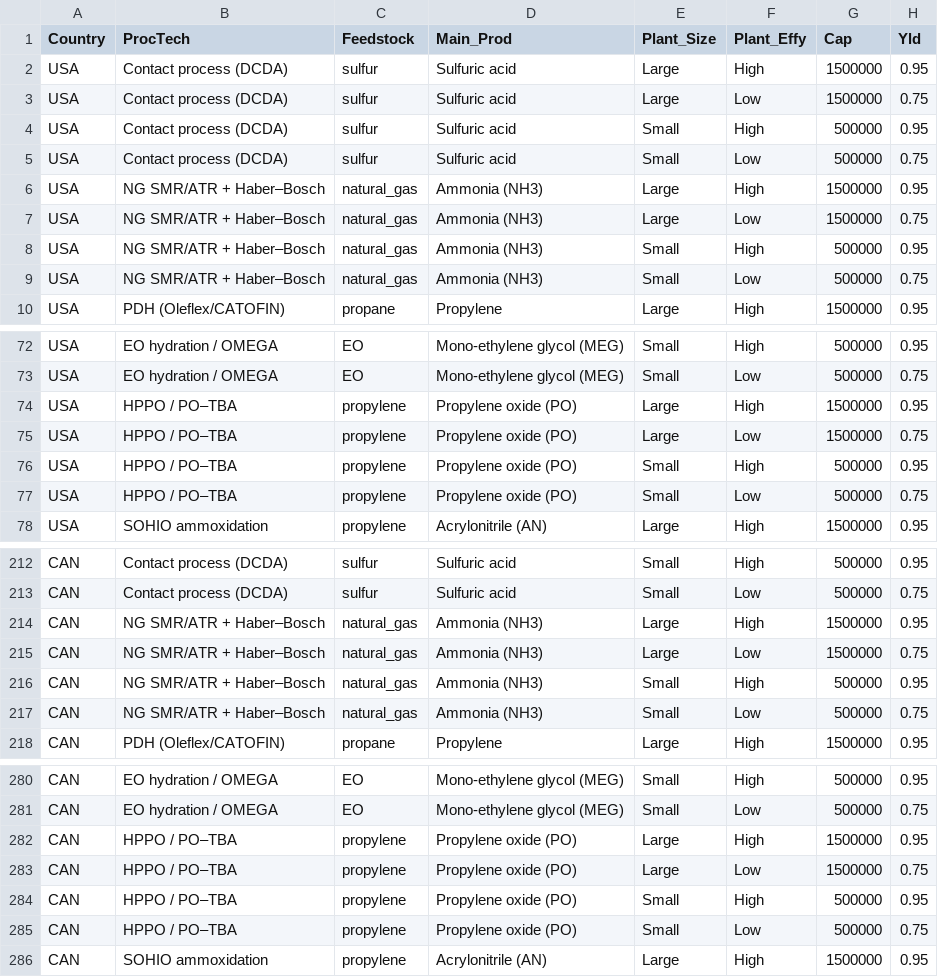
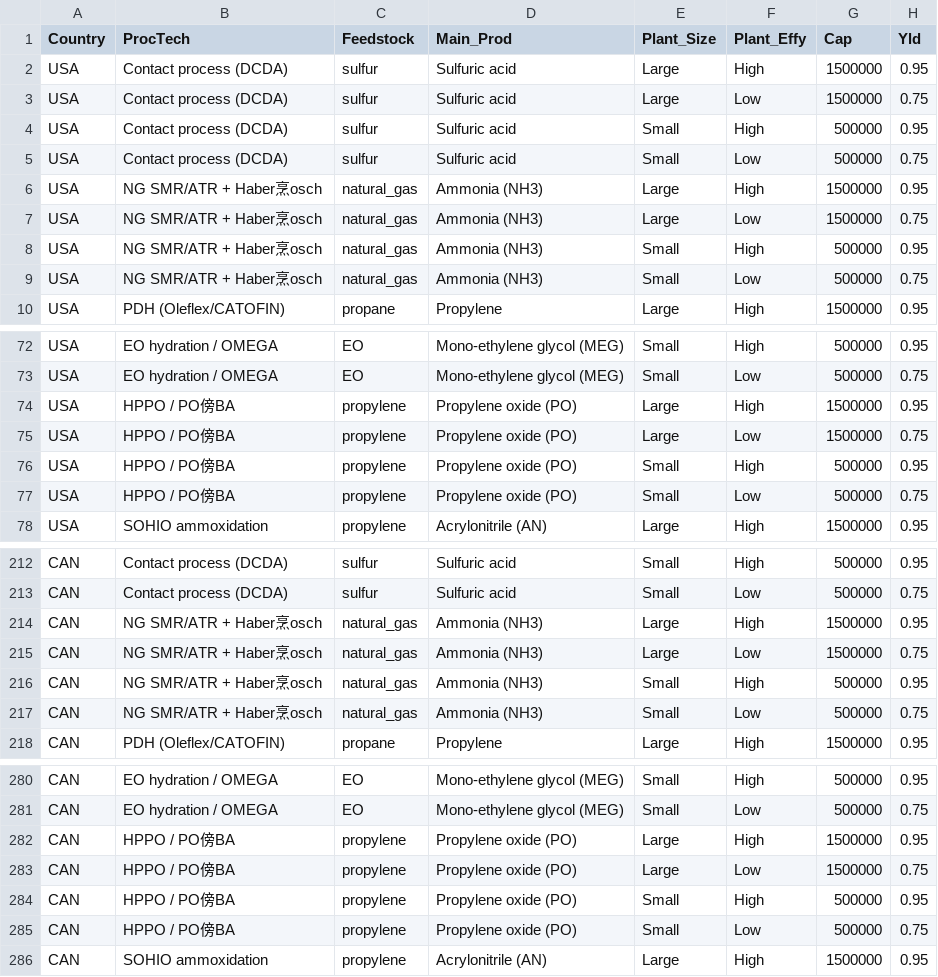
Before and after one commit to proctem/Default, a CSV file: project_data.csv, drawn as a sheet; only a part is shown, gaps mark what is left out; the diff covers the shown part only; the diff names each change by its address in the sheet, - before the commit and + after, or states it on an @@ line.

Commit message:
Add files via upload

```diff
--- a/project_data.csv
+++ b/project_data.csv
-B6:B9 (ProcTech): NG SMR/ATR + Haber–Bosch
+B6:B9 (ProcTech): NG SMR/ATR + Haber烹osch
-B74:B77 (ProcTech): HPPO / PO–TBA
+B74:B77 (ProcTech): HPPO / PO傍BA
-B214:B217 (ProcTech): NG SMR/ATR + Haber–Bosch
+B214:B217 (ProcTech): NG SMR/ATR + Haber烹osch
-B282:B285 (ProcTech): HPPO / PO–TBA
+B282:B285 (ProcTech): HPPO / PO傍BA
```
Also changed, not shown: 52 edited cells elsewhere in this file.
